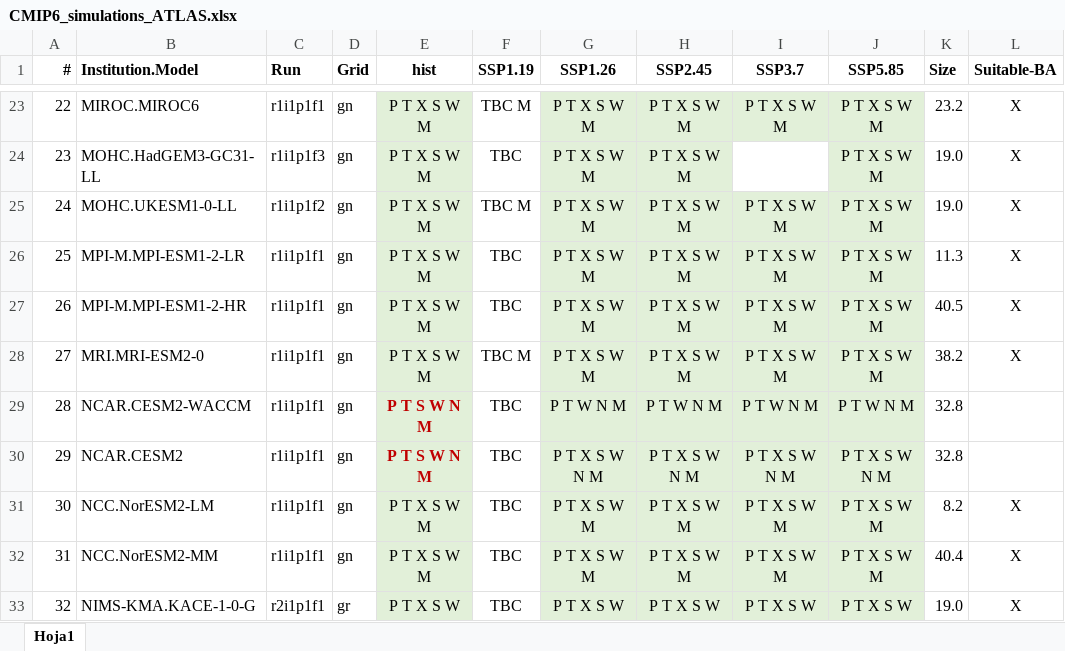
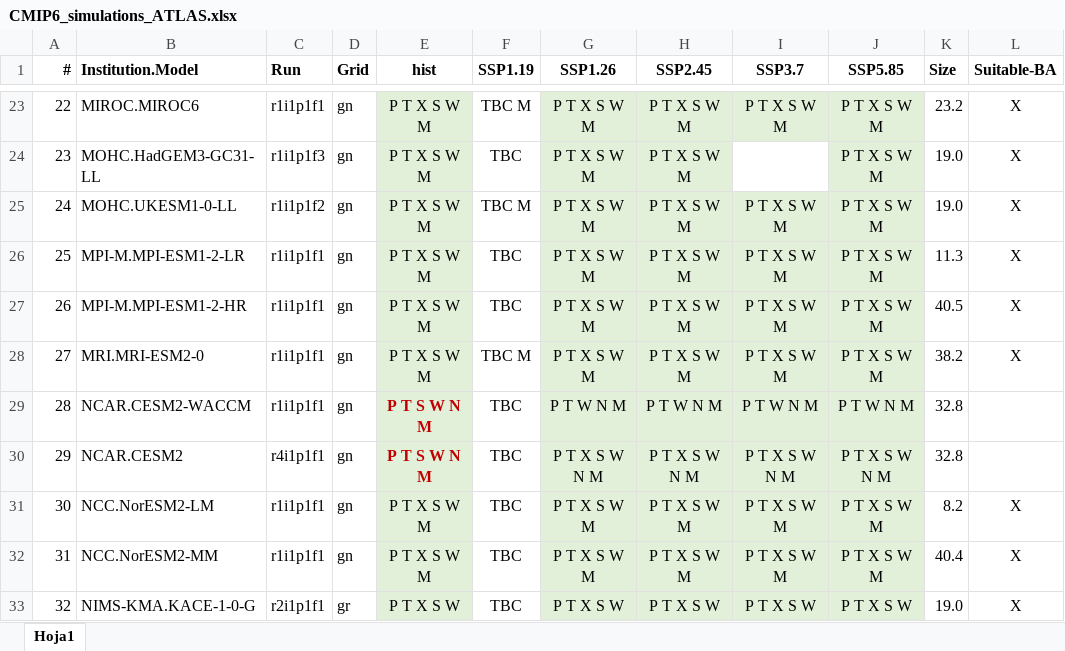
Before and after one commit to SantanderMetGroup/ATLAS, an Excel workbook: ATLAS-inventory/CMIP6_simulations_ATLAS.xlsx, sheet Hoja1, drawn as a sheet; only a part is shown, gaps mark what is left out; values as stored, in another font and other column widths than the file's, no borders; the diff names each change by its address in the sheet, - before the commit and + after, or states it on an @@ line.

Commit message:
Final list of CMIP6 models (daily and monthly data). Update
Change in model run: CESM2_r4i1p1f1
DAILY (36 models) - precipitation (pr), temperature (tas, tasmin and tasmax).
MONTHLY (48 models) - wind (sfcWind) and snow (prsn).
MONTHLY land (42 models): snow water equivalent (snw), snow cover (snc) and total soil moisture (mrso).

```diff
--- a/ATLAS-inventory/CMIP6_simulations_ATLAS.xlsx (sheet Hoja1)
+++ b/ATLAS-inventory/CMIP6_simulations_ATLAS.xlsx (sheet Hoja1)
-C30 (Run): r1i1p1f1
+C30 (Run): r4i1p1f1
```
